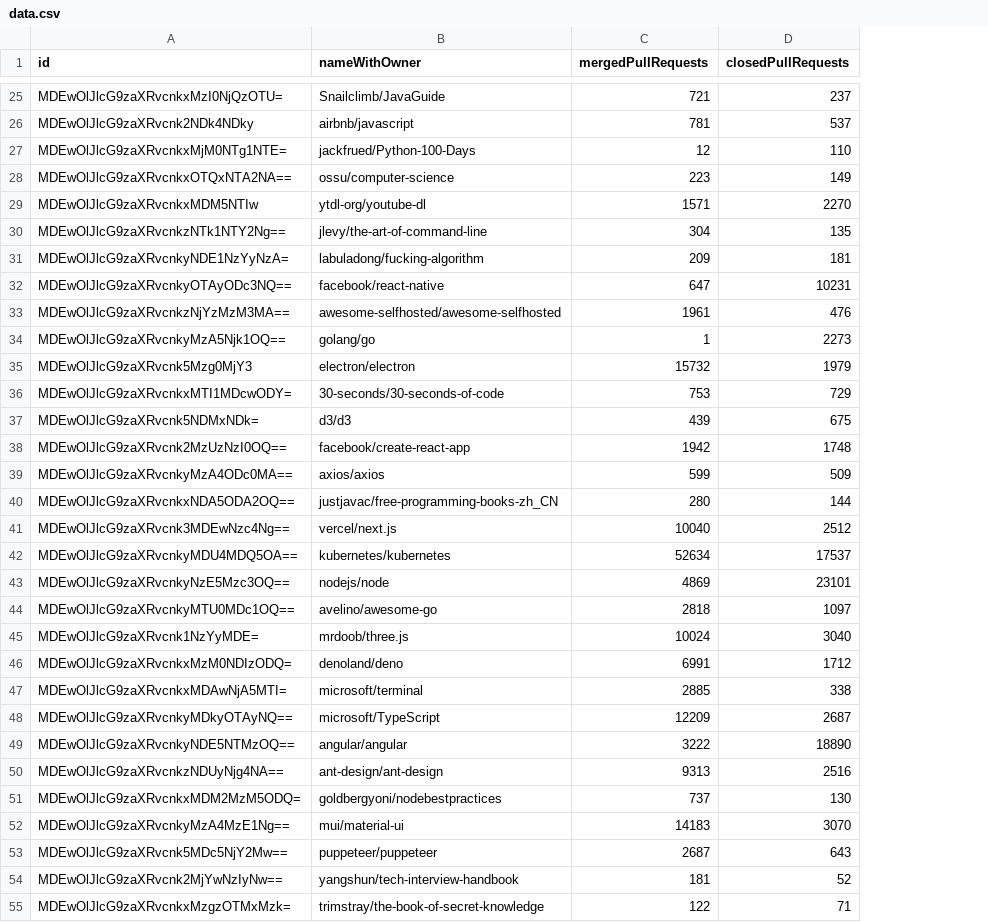
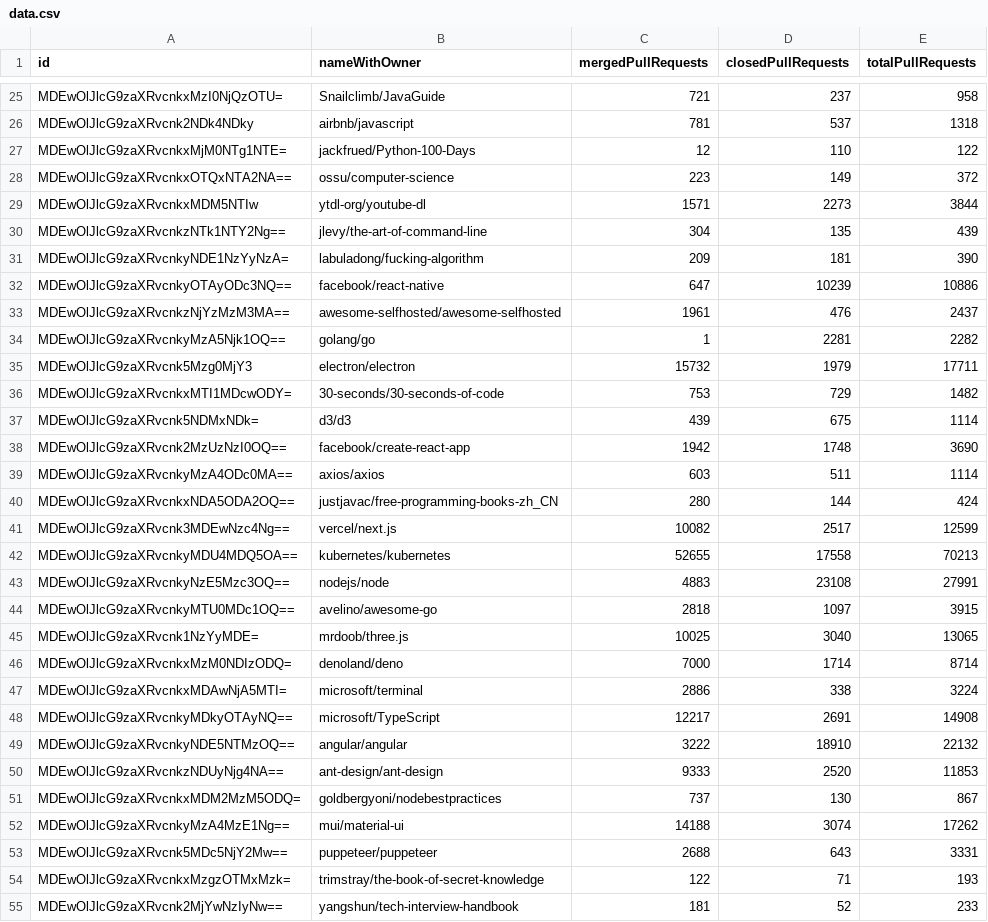
Before and after one commit to Lucas-Angelo/SoftwareExperimentationLab, a CSV file: Lab03/data.csv, drawn as a sheet; only a part is shown, gaps mark what is left out; the diff covers the shown part only; the diff names each change by its address in the sheet, - before the commit and + after, or states it on an @@ line.

Commit message:
Fix request exception and add totalPullRequests

```diff
--- a/Lab03/data.csv
+++ b/Lab03/data.csv
+column E (totalPullRequests), rows 25-53: 958 | 1318 | 122 | 372 | 3844 | 439 | 390 | 10886 | 2437 | 2282 | 17711 | 1482 | 1114 | 3690 | 1114 | 424 | 12599 | 70213 | 27991 | 3915 | 13065 | 8714 | 3224 | 14908 | 22132 | 11853 | 867 | 17262 | 3331; row 55: 233
-D29 (closedPullRequests): 2270
+D29 (closedPullRequests): 2273
-D32 (closedPullRequests): 10231
+D32 (closedPullRequests): 10239
-D34 (closedPullRequests): 2273
+D34 (closedPullRequests): 2281
-C39 (mergedPullRequests): 599
+C39 (mergedPullRequests): 603
-D39 (closedPullRequests): 509
+D39 (closedPullRequests): 511
-C41 (mergedPullRequests): 10040
+C41 (mergedPullRequests): 10082
-D41 (closedPullRequests): 2512
+D41 (closedPullRequests): 2517
-C42 (mergedPullRequests): 52634
+C42 (mergedPullRequests): 52655
-D42 (closedPullRequests): 17537
+D42 (closedPullRequests): 17558
-C43 (mergedPullRequests): 4869
+C43 (mergedPullRequests): 4883
-D43 (closedPullRequests): 23101
+D43 (closedPullRequests): 23108
-C45 (mergedPullRequests): 10024
+C45 (mergedPullRequests): 10025
-C46 (mergedPullRequests): 6991
+C46 (mergedPullRequests): 7000
-D46 (closedPullRequests): 1712
+D46 (closedPullRequests): 1714
-C47 (mergedPullRequests): 2885
+C47 (mergedPullRequests): 2886
-C48 (mergedPullRequests): 12209
+C48 (mergedPullRequests): 12217
-D48 (closedPullRequests): 2687
+D48 (closedPullRequests): 2691
-D49 (closedPullRequests): 18890
+D49 (closedPullRequests): 18910
-C50 (mergedPullRequests): 9313
+C50 (mergedPullRequests): 9333
-D50 (closedPullRequests): 2516
+D50 (closedPullRequests): 2520
-C52 (mergedPullRequests): 14183
+C52 (mergedPullRequests): 14188
-D52 (closedPullRequests): 3070
+D52 (closedPullRequests): 3074
-C53 (mergedPullRequests): 2687
+C53 (mergedPullRequests): 2688
@@ row 55 moved to row 54: MDEwOlJlcG9zaXRvcnkxMzgzOTMxMzk= @@
```
Also changed, not shown: 47 edited cells elsewhere in this file, 3 other files.
